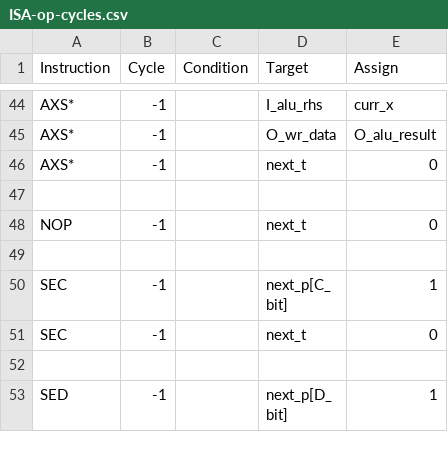
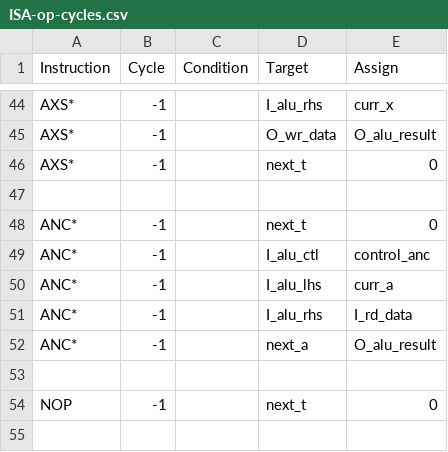
Before and after one commit to 2bitsin/Q2A03, a CSV file: data/ISA-op-cycles.csv, drawn as a sheet; only a part is shown, gaps mark what is left out; the shorter side is filled out with more unchanged rows.

```diff
--- a/data/ISA-op-cycles.csv
+++ b/data/ISA-op-cycles.csv
@@ -47,2 +47,8 @@
 ,,,,
+"ANC*",-1,,"next_t",0
+"ANC*",-1,,"I_alu_ctl","control_anc"
+"ANC*",-1,,"I_alu_lhs","curr_a"
+"ANC*",-1,,"I_alu_rhs","I_rd_data"
+"ANC*",-1,,"next_a","O_alu_result"
+,,,,
 "NOP",-1,,"next_t",0
```
Also changed, not shown: 11 other files.
